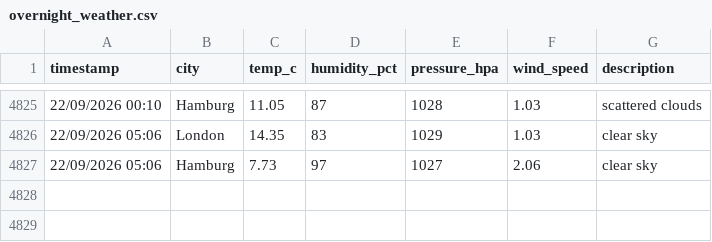
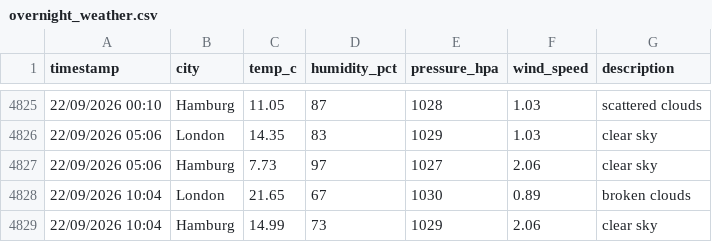
Before and after one commit to vulevu228/WeatherTracker, a CSV file: overnight_weather.csv, drawn as a sheet; only a part is shown, gaps mark what is left out; the diff names each change by its address in the sheet, - before the commit and + after, or states it on an @@ line.

Commit message:
update data

```diff
--- a/overnight_weather.csv
+++ b/overnight_weather.csv
+row 4828: 22/09/2026 10:04 | London | 21.65 | 67 | 1030 | 0.89 | broken clouds
+row 4829: 22/09/2026 10:04 | Hamburg | 14.99 | 73 | 1029 | 2.06 | clear sky
```
